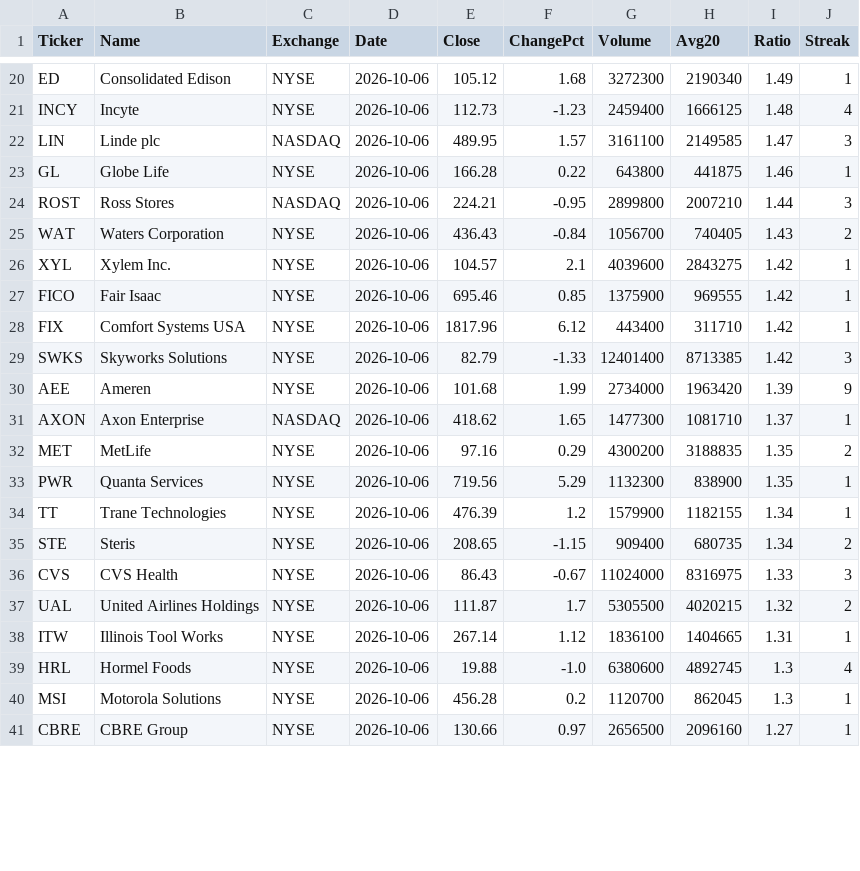
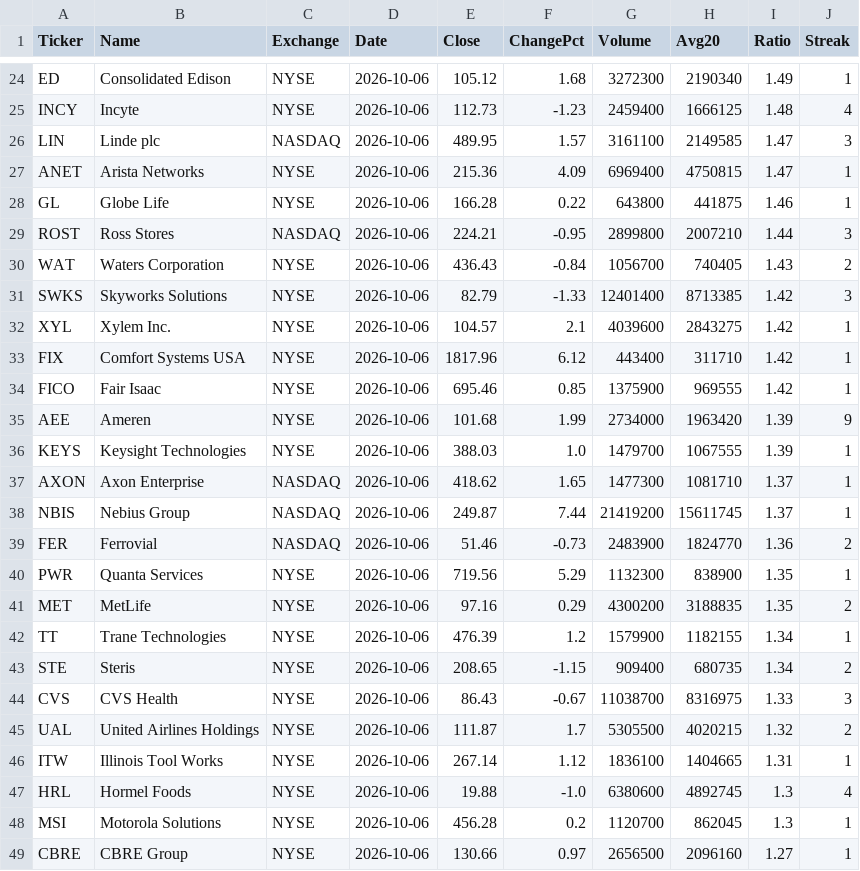
Before and after one commit to firepigjjanggu/krx-volume-data, a CSV file: data/us/latest.csv, drawn as a sheet; only a part is shown, gaps mark what is left out; the diff covers the shown part only.

```diff
--- a/data/us/latest.csv
+++ b/data/us/latest.csv
@@ -22,2 +26,3 @@ INCY,Incyte,NYSE,2026-10-06,112.73,-1.23,2459400,1666125,1.48,4
 LIN,Linde plc,NASDAQ,2026-10-06,489.95,1.57,3161100,2149585,1.47,3
+ANET,Arista Networks,NYSE,2026-10-06,215.36,4.09,6969400,4750815,1.47,1
 GL,Globe Life,NYSE,2026-10-06,166.28,0.22,643800,441875,1.46,1
@@ -25,13 +30,16 @@ ROST,Ross Stores,NASDAQ,2026-10-06,224.21,-0.95,2899800,2007210,1.44,3
 WAT,Waters Corporation,NYSE,2026-10-06,436.43,-0.84,1056700,740405,1.43,2
+SWKS,Skyworks Solutions,NYSE,2026-10-06,82.79,-1.33,12401400,8713385,1.42,3
 XYL,Xylem Inc.,NYSE,2026-10-06,104.57,2.1,4039600,2843275,1.42,1
+FIX,Comfort Systems USA,NYSE,2026-10-06,1817.96,6.12,443400,311710,1.42,1
 FICO,Fair Isaac,NYSE,2026-10-06,695.46,0.85,1375900,969555,1.42,1
-FIX,Comfort Systems USA,NYSE,2026-10-06,1817.96,6.12,443400,311710,1.42,1
-SWKS,Skyworks Solutions,NYSE,2026-10-06,82.79,-1.33,12401400,8713385,1.42,3
 AEE,Ameren,NYSE,2026-10-06,101.68,1.99,2734000,1963420,1.39,9
+KEYS,Keysight Technologies,NYSE,2026-10-06,388.03,1.0,1479700,1067555,1.39,1
 AXON,Axon Enterprise,NASDAQ,2026-10-06,418.62,1.65,1477300,1081710,1.37,1
+NBIS,Nebius Group,NASDAQ,2026-10-06,249.87,7.44,21419200,15611745,1.37,1
+FER,Ferrovial,NASDAQ,2026-10-06,51.46,-0.73,2483900,1824770,1.36,2
+PWR,Quanta Services,NYSE,2026-10-06,719.56,5.29,1132300,838900,1.35,1
 MET,MetLife,NYSE,2026-10-06,97.16,0.29,4300200,3188835,1.35,2
-PWR,Quanta Services,NYSE,2026-10-06,719.56,5.29,1132300,838900,1.35,1
 TT,Trane Technologies,NYSE,2026-10-06,476.39,1.2,1579900,1182155,1.34,1
 STE,Steris,NYSE,2026-10-06,208.65,-1.15,909400,680735,1.34,2
-CVS,CVS Health,NYSE,2026-10-06,86.43,-0.67,11024000,8316975,1.33,3
+CVS,CVS Health,NYSE,2026-10-06,86.43,-0.67,11038700,8316975,1.33,3
 UAL,United Airlines Holdings,NYSE,2026-10-06,111.87,1.7,5305500,4020215,1.32,2
```
Also changed, not shown: 7 added rows, 1 moved row and 11 edited cells elsewhere in this file, 1 other file.
